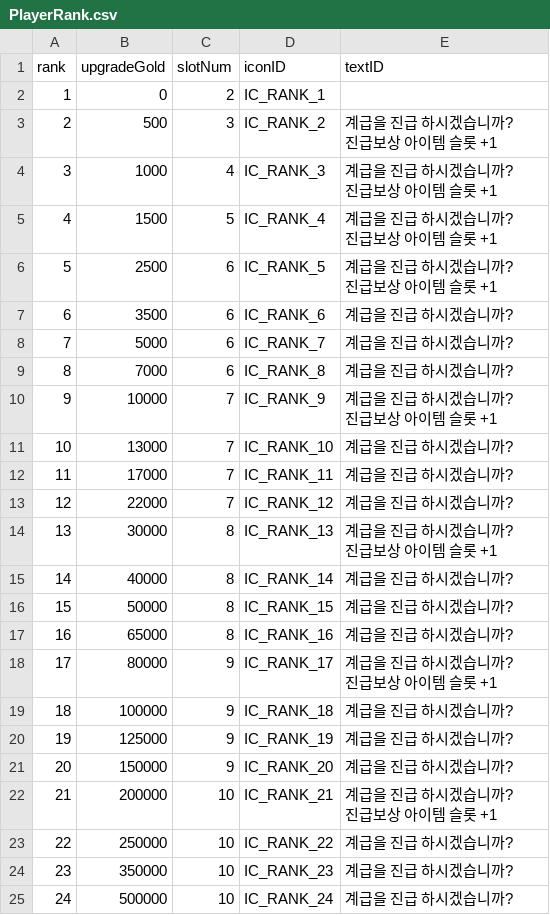
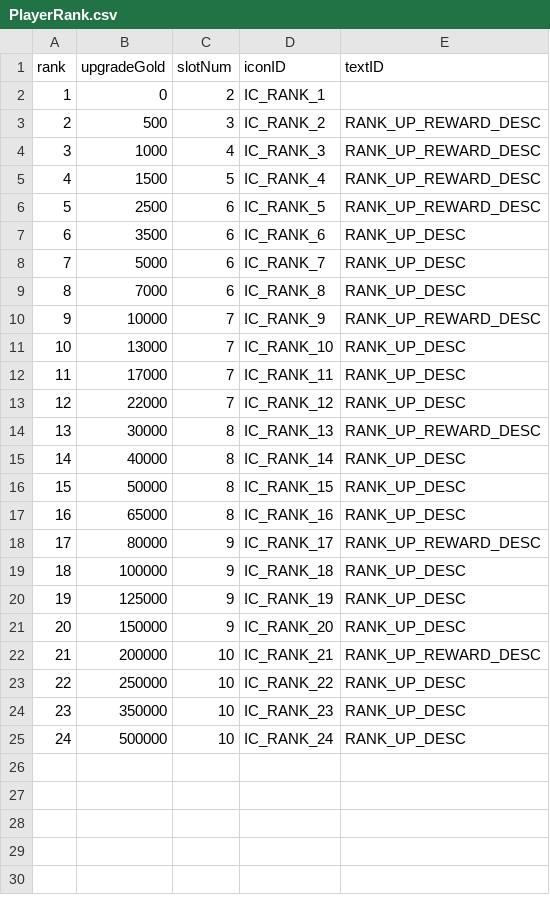
Before and after one commit to ionic5/02-ap, a CSV file: TaskForce.AP.Client/Assets/Addressables/GameData/PlayerRank.csv, drawn as a sheet.

Commit message:
로비씬 랭크 진급 문구 수정
랭크 진급보상 조건에 따라 문구가 수정되었습니다.

```diff
--- a/TaskForce.AP.Client/Assets/Addressables/GameData/PlayerRank.csv
+++ b/TaskForce.AP.Client/Assets/Addressables/GameData/PlayerRank.csv
@@ -2,32 +2,24 @@ rank,upgradeGold,slotNum,iconID,textID
 1,0,2,IC_RANK_1,
-2,500,3,IC_RANK_2,"계급을 진급 하시겠습니까?
-진급보상 아이템 슬롯 +1"
-3,1000,4,IC_RANK_3,"계급을 진급 하시겠습니까?
-진급보상 아이템 슬롯 +1"
-4,1500,5,IC_RANK_4,"계급을 진급 하시겠습니까?
-진급보상 아이템 슬롯 +1"
-5,2500,6,IC_RANK_5,"계급을 진급 하시겠습니까?
-진급보상 아이템 슬롯 +1"
-6,3500,6,IC_RANK_6,계급을 진급 하시겠습니까?
-7,5000,6,IC_RANK_7,계급을 진급 하시겠습니까?
-8,7000,6,IC_RANK_8,계급을 진급 하시겠습니까?
-9,10000,7,IC_RANK_9,"계급을 진급 하시겠습니까?
-진급보상 아이템 슬롯 +1"
-10,13000,7,IC_RANK_10,계급을 진급 하시겠습니까?
-11,17000,7,IC_RANK_11,계급을 진급 하시겠습니까?
-12,22000,7,IC_RANK_12,계급을 진급 하시겠습니까?
-13,30000,8,IC_RANK_13,"계급을 진급 하시겠습니까?
-진급보상 아이템 슬롯 +1"
-14,40000,8,IC_RANK_14,계급을 진급 하시겠습니까?
-15,50000,8,IC_RANK_15,계급을 진급 하시겠습니까?
-16,65000,8,IC_RANK_16,계급을 진급 하시겠습니까?
-17,80000,9,IC_RANK_17,"계급을 진급 하시겠습니까?
-진급보상 아이템 슬롯 +1"
-18,100000,9,IC_RANK_18,계급을 진급 하시겠습니까?
-19,125000,9,IC_RANK_19,계급을 진급 하시겠습니까?
-20,150000,9,IC_RANK_20,계급을 진급 하시겠습니까?
-21,200000,10,IC_RANK_21,"계급을 진급 하시겠습니까?
-진급보상 아이템 슬롯 +1"
-22,250000,10,IC_RANK_22,계급을 진급 하시겠습니까?
-23,350000,10,IC_RANK_23,계급을 진급 하시겠습니까?
-24,500000,10,IC_RANK_24,계급을 진급 하시겠습니까?
+2,500,3,IC_RANK_2,RANK_UP_REWARD_DESC
+3,1000,4,IC_RANK_3,RANK_UP_REWARD_DESC
+4,1500,5,IC_RANK_4,RANK_UP_REWARD_DESC
+5,2500,6,IC_RANK_5,RANK_UP_REWARD_DESC
+6,3500,6,IC_RANK_6,RANK_UP_DESC
+7,5000,6,IC_RANK_7,RANK_UP_DESC
+8,7000,6,IC_RANK_8,RANK_UP_DESC
+9,10000,7,IC_RANK_9,RANK_UP_REWARD_DESC
+10,13000,7,IC_RANK_10,RANK_UP_DESC
+11,17000,7,IC_RANK_11,RANK_UP_DESC
+12,22000,7,IC_RANK_12,RANK_UP_DESC
+13,30000,8,IC_RANK_13,RANK_UP_REWARD_DESC
+14,40000,8,IC_RANK_14,RANK_UP_DESC
+15,50000,8,IC_RANK_15,RANK_UP_DESC
+16,65000,8,IC_RANK_16,RANK_UP_DESC
+17,80000,9,IC_RANK_17,RANK_UP_REWARD_DESC
+18,100000,9,IC_RANK_18,RANK_UP_DESC
+19,125000,9,IC_RANK_19,RANK_UP_DESC
+20,150000,9,IC_RANK_20,RANK_UP_DESC
+21,200000,10,IC_RANK_21,RANK_UP_REWARD_DESC
+22,250000,10,IC_RANK_22,RANK_UP_DESC
+23,350000,10,IC_RANK_23,RANK_UP_DESC
+24,500000,10,IC_RANK_24,RANK_UP_DESC
```
Also changed, not shown: TaskForce.AP.Client/Assets/Addressables/GameData/Text.csv.
